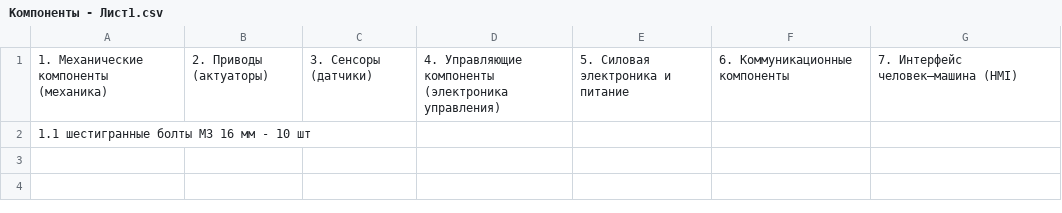
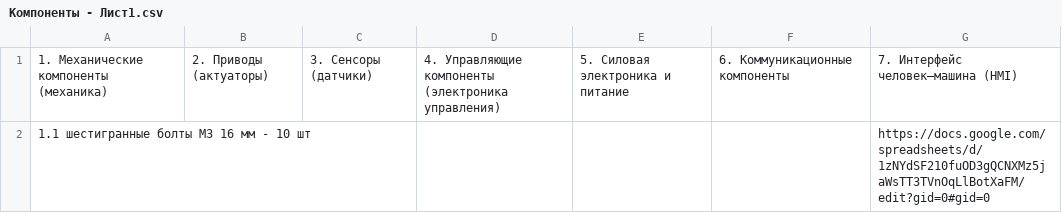
Before and after one commit to shokanlab-hash/Laser-securty, a CSV file: Компоненты - Лист1.csv, drawn as a sheet.

Commit message:
Update Компоненты - Лист1.csv

```diff
--- a/Компоненты - Лист1.csv
+++ b/Компоненты - Лист1.csv
@@ -1,2 +1,2 @@
 1. Механические компоненты (механика),2. Приводы (актуаторы),3. Сенсоры (датчики),4. Управляющие компоненты (электроника управления),5. Силовая электроника и питание,6. Коммуникационные компоненты,7. Интерфейс человек–машина (HMI)
-1.1 шестигранные болты М3 16 мм - 10 шт,,,,,,
+1.1 шестигранные болты М3 16 мм - 10 шт,,,,,, https://docs.google.com/spreadsheets/d/1zNYdSF210fuOD3gQCNXMz5jaWsTT3TVnOqLlBotXaFM/edit?gid=0#gid=0
```
